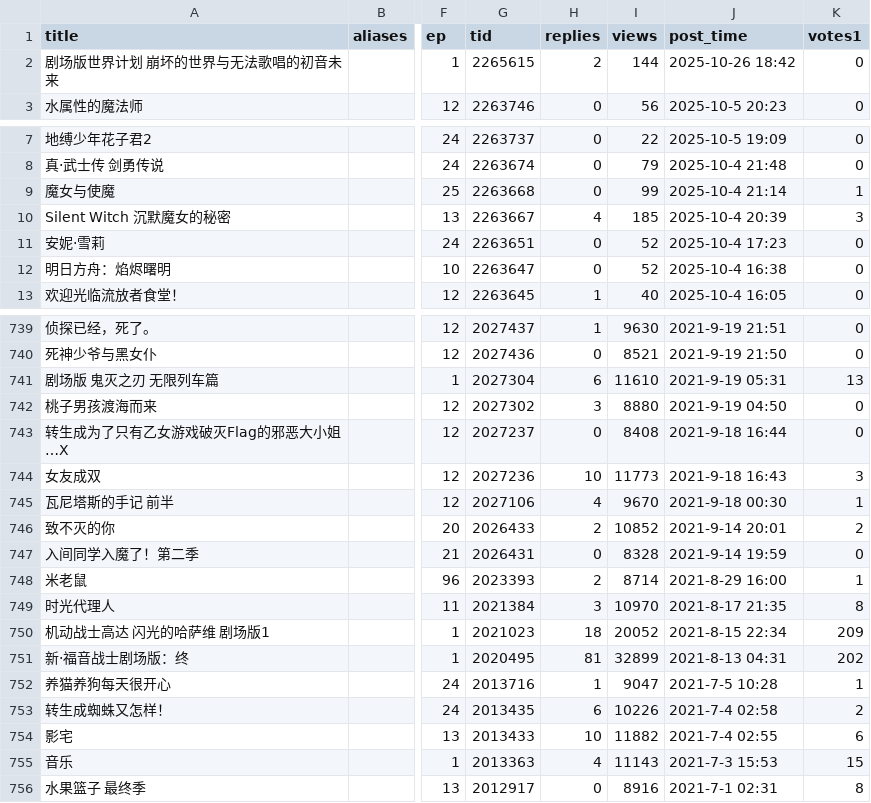
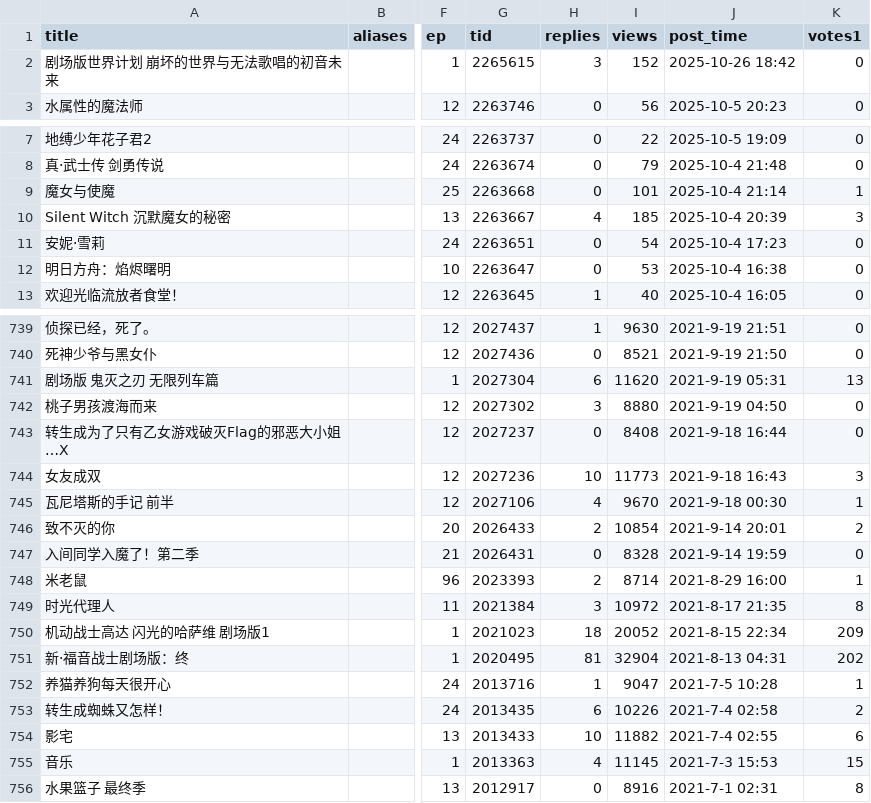
Before and after one commit to Destiny4073/s1vote, a CSV file: database.csv, drawn as a sheet; only a part is shown, gaps mark what is left out; the diff covers the shown part only; the diff names each change by its address in the sheet, - before the commit and + after, or states it on an @@ line.

```diff
--- a/database.csv
+++ b/database.csv
-H2 (replies): 2
+H2 (replies): 3
-I2 (views): 144
+I2 (views): 152
-I9 (views): 99
+I9 (views): 101
-I11 (views): 52
+I11 (views): 54
-I12 (views): 52
+I12 (views): 53
-I741 (views): 11610
+I741 (views): 11620
-I746 (views): 10852
+I746 (views): 10854
-I749 (views): 10970
+I749 (views): 10972
-I751 (views): 32899
+I751 (views): 32904
-I755 (views): 11143
+I755 (views): 11145
```
Also changed, not shown: 117 edited cells elsewhere in this file.
